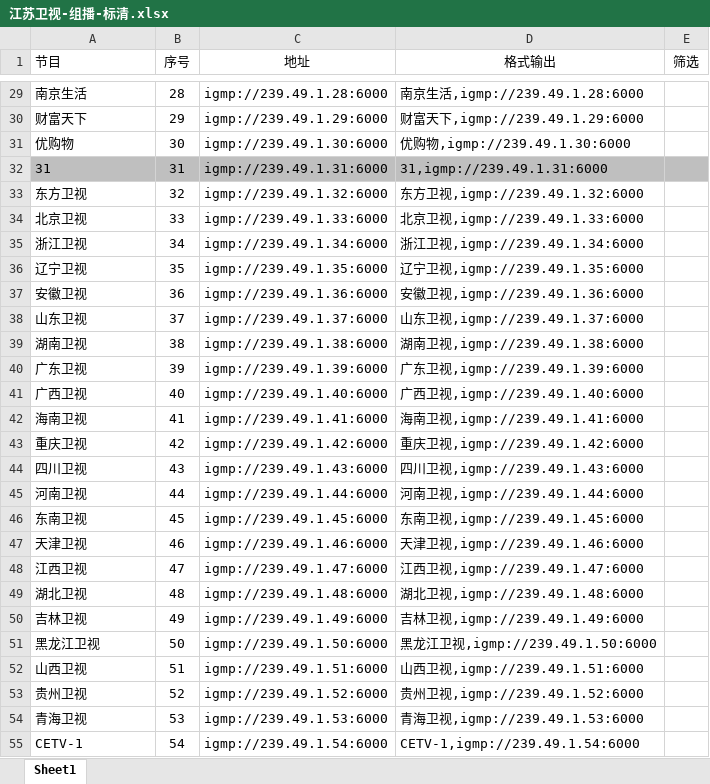
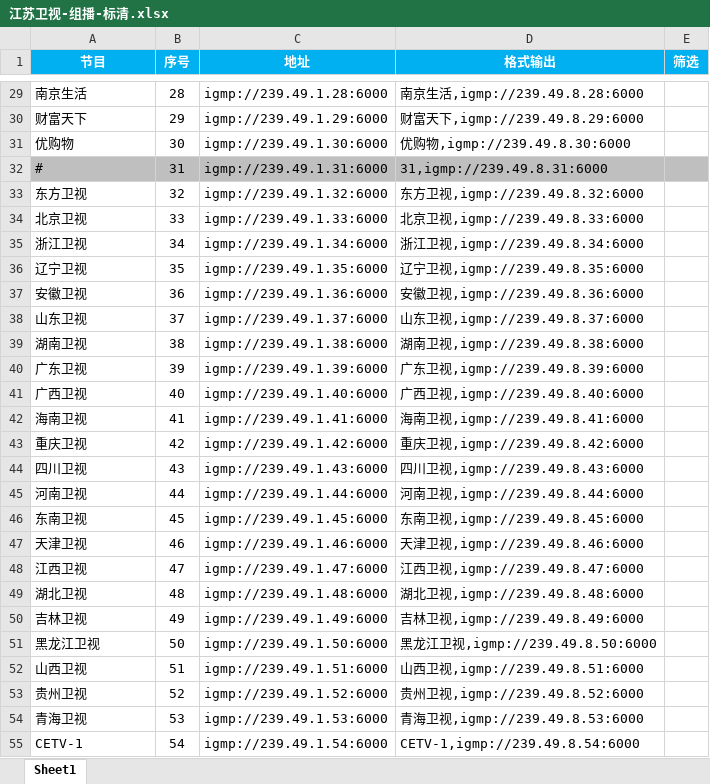
Before and after one commit to shawze/IPTV, an Excel workbook: 江苏卫视-组播-标清.xlsx, sheet Sheet1, drawn as a sheet; only a part is shown, gaps mark what is left out; values as stored, in another font and other column widths than the file's, no borders; conditional formats not drawn; the diff covers the shown part only; the diff names each change by its address in the sheet, - before the commit and + after, or states it on an @@ line.

```diff
--- a/江苏卫视-组播-标清.xlsx (sheet Sheet1)
+++ b/江苏卫视-组播-标清.xlsx (sheet Sheet1)
@@ A1:E1 fill: none → #00B0F0, bold: off → on, text colour: black → #FFFFFF @@
-A1 alignment: left
+A1 alignment: center
-D29 (格式输出): 南京生活,igmp://239.49.1.28:6000
+D29 (格式输出): 南京生活,igmp://239.49.8.28:6000
-D30 (格式输出): 财富天下,igmp://239.49.1.29:6000
+D30 (格式输出): 财富天下,igmp://239.49.8.29:6000
-D31 (格式输出): 优购物,igmp://239.49.1.30:6000
+D31 (格式输出): 优购物,igmp://239.49.8.30:6000
-A32 (节目): 31
+A32 (节目): #
-D32 (格式输出): 31,igmp://239.49.1.31:6000
+D32 (格式输出): 31,igmp://239.49.8.31:6000
-D33 (格式输出): 东方卫视,igmp://239.49.1.32:6000
+D33 (格式输出): 东方卫视,igmp://239.49.8.32:6000
-D34 (格式输出): 北京卫视,igmp://239.49.1.33:6000
+D34 (格式输出): 北京卫视,igmp://239.49.8.33:6000
-D35 (格式输出): 浙江卫视,igmp://239.49.1.34:6000
+D35 (格式输出): 浙江卫视,igmp://239.49.8.34:6000
-D36 (格式输出): 辽宁卫视,igmp://239.49.1.35:6000
+D36 (格式输出): 辽宁卫视,igmp://239.49.8.35:6000
-D37 (格式输出): 安徽卫视,igmp://239.49.1.36:6000
+D37 (格式输出): 安徽卫视,igmp://239.49.8.36:6000
-D38 (格式输出): 山东卫视,igmp://239.49.1.37:6000
+D38 (格式输出): 山东卫视,igmp://239.49.8.37:6000
-D39 (格式输出): 湖南卫视,igmp://239.49.1.38:6000
+D39 (格式输出): 湖南卫视,igmp://239.49.8.38:6000
-D40 (格式输出): 广东卫视,igmp://239.49.1.39:6000
+D40 (格式输出): 广东卫视,igmp://239.49.8.39:6000
-D41 (格式输出): 广西卫视,igmp://239.49.1.40:6000
+D41 (格式输出): 广西卫视,igmp://239.49.8.40:6000
-D42 (格式输出): 海南卫视,igmp://239.49.1.41:6000
+D42 (格式输出): 海南卫视,igmp://239.49.8.41:6000
-D43 (格式输出): 重庆卫视,igmp://239.49.1.42:6000
+D43 (格式输出): 重庆卫视,igmp://239.49.8.42:6000
-D44 (格式输出): 四川卫视,igmp://239.49.1.43:6000
+D44 (格式输出): 四川卫视,igmp://239.49.8.43:6000
-D45 (格式输出): 河南卫视,igmp://239.49.1.44:6000
+D45 (格式输出): 河南卫视,igmp://239.49.8.44:6000
-D46 (格式输出): 东南卫视,igmp://239.49.1.45:6000
+D46 (格式输出): 东南卫视,igmp://239.49.8.45:6000
-D47 (格式输出): 天津卫视,igmp://239.49.1.46:6000
+D47 (格式输出): 天津卫视,igmp://239.49.8.46:6000
-D48 (格式输出): 江西卫视,igmp://239.49.1.47:6000
+D48 (格式输出): 江西卫视,igmp://239.49.8.47:6000
-D49 (格式输出): 湖北卫视,igmp://239.49.1.48:6000
+D49 (格式输出): 湖北卫视,igmp://239.49.8.48:6000
-D50 (格式输出): 吉林卫视,igmp://239.49.1.49:6000
+D50 (格式输出): 吉林卫视,igmp://239.49.8.49:6000
-D51 (格式输出): 黑龙江卫视,igmp://239.49.1.50:6000
+D51 (格式输出): 黑龙江卫视,igmp://239.49.8.50:6000
-D52 (格式输出): 山西卫视,igmp://239.49.1.51:6000
+D52 (格式输出): 山西卫视,igmp://239.49.8.51:6000
-D53 (格式输出): 贵州卫视,igmp://239.49.1.52:6000
+D53 (格式输出): 贵州卫视,igmp://239.49.8.52:6000
-D54 (格式输出): 青海卫视,igmp://239.49.1.53:6000
+D54 (格式输出): 青海卫视,igmp://239.49.8.53:6000
-D55 (格式输出): CETV-1,igmp://239.49.1.54:6000
+D55 (格式输出): CETV-1,igmp://239.49.8.54:6000
```
Also changed, not shown: 296 edited cells elsewhere in this sheet.
